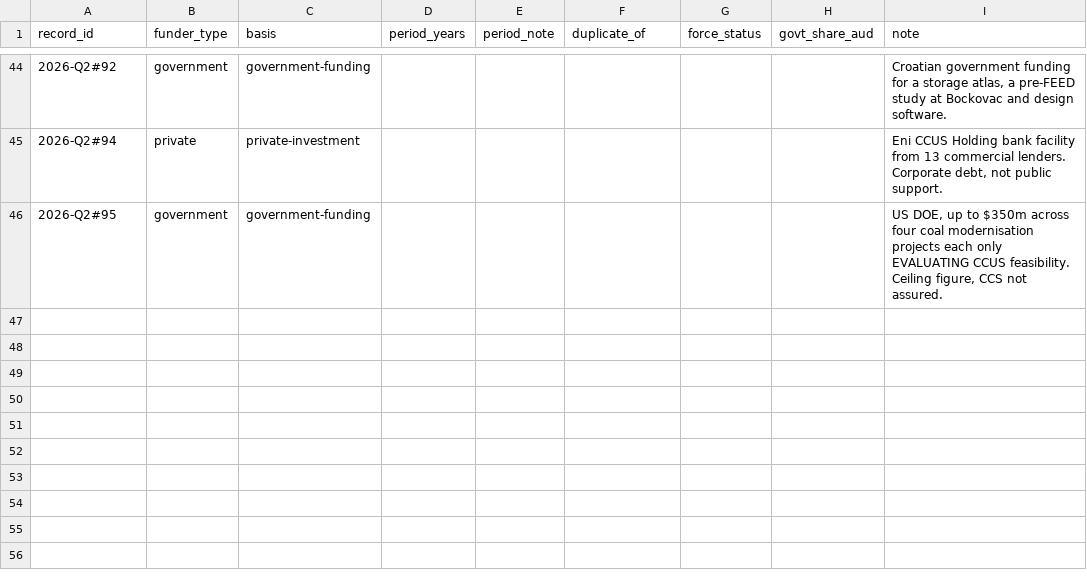
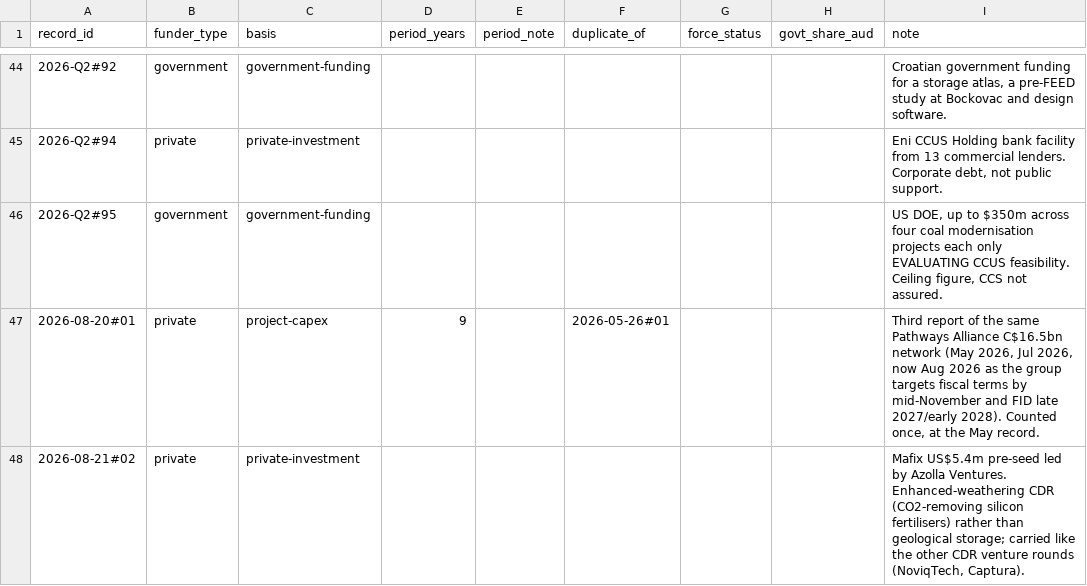
Before and after one commit to Rastadopoulos/ccs-news, a CSV file: dashboard/data/curation/funding-enrichment.csv, drawn as a sheet; only a part is shown, gaps mark what is left out; the diff names each change by its address in the sheet, - before the commit and + after, or states it on an @@ line.

```diff
--- a/dashboard/data/curation/funding-enrichment.csv
+++ b/dashboard/data/curation/funding-enrichment.csv
+row 47: 2026-08-20#01 | private | project-capex | 9 |  | 2026-05-26#01 |  |  | Third report of the same Pathways Alliance C$16.5bn network (May 2026, Jul 2026, now Aug 2026 as the group targets fiscal terms by mid-November and FID late 2027/early 2028). Counted once, at the May record.
+row 48: 2026-08-21#02 | private | private-investment |  |  |  |  |  | Mafix US$5.4m pre-seed led by Azolla Ventures. Enhanced-weathering CDR (CO2-removing silicon fertilisers) rather than geological storage; carried like the other CDR venture rounds (NoviqTech, Captura).
```
Also changed, not shown: 2 other files.
